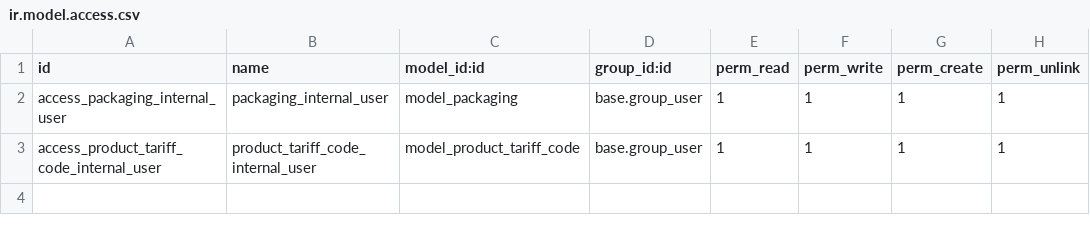
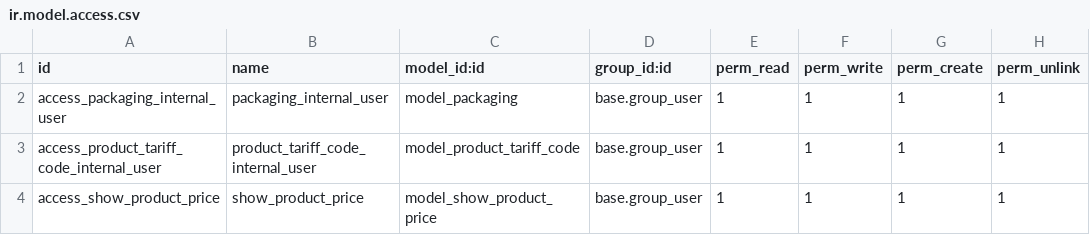
Before and after one commit to lehoangan/David-Zetags, a CSV file: z_product/security/ir.model.access.csv, drawn as a sheet.

Commit message:
domain customer view + price of product

```diff
--- a/z_product/security/ir.model.access.csv
+++ b/z_product/security/ir.model.access.csv
@@ -3 +3,2 @@ access_packaging_internal_user,packaging_internal_user,model_packaging,base.grou
 access_product_tariff_code_internal_user,product_tariff_code_internal_user,model_product_tariff_code,base.group_user,1,1,1,1
+access_show_product_price,show_product_price,model_show_product_price,base.group_user,1,1,1,1
```
Also changed, not shown: 5 other files.
